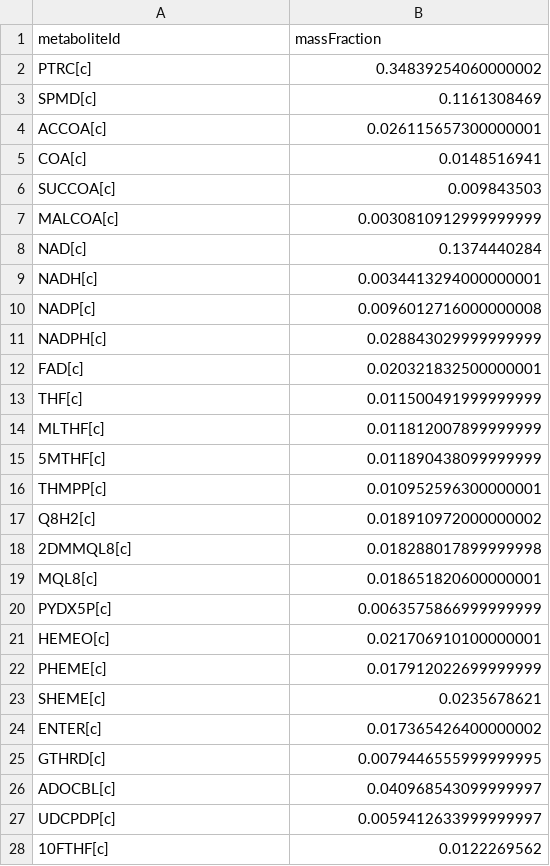
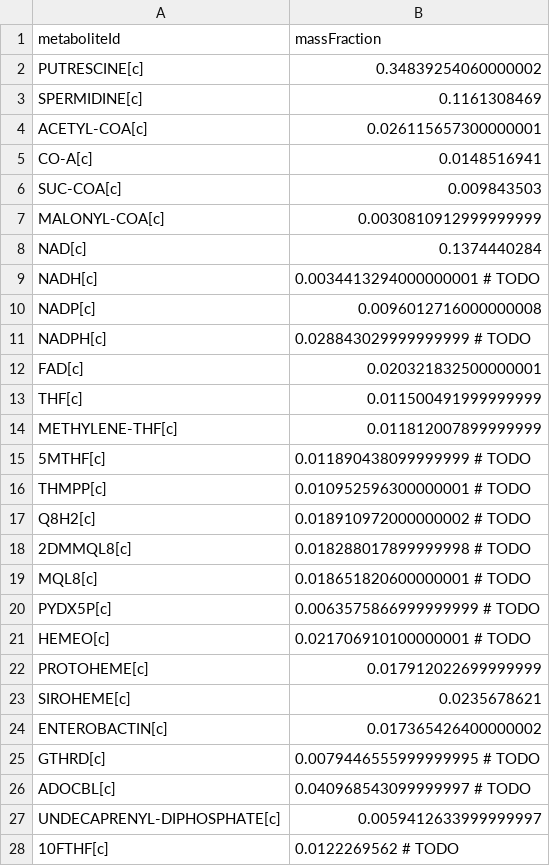
Before and after one commit to CovertLab/WholeCellEcoliRelease, a TSV file: reconstruction/ecoli/flat/massFractions/solubleFractions.tsv, drawn as a sheet; only a part is shown; the diff covers the shown part only.

```diff
--- a/reconstruction/ecoli/flat/massFractions/solubleFractions.tsv
+++ b/reconstruction/ecoli/flat/massFractions/solubleFractions.tsv
@@ -1,28 +1,28 @@
 "metaboliteId"	"massFraction"
-"PTRC[c]"	0.34839254060000002
-"SPMD[c]"	0.1161308469
-"ACCOA[c]"	0.026115657300000001
-"COA[c]"	0.0148516941
-"SUCCOA[c]"	0.009843503
-"MALCOA[c]"	0.0030810912999999999
+"PUTRESCINE[c]"	0.34839254060000002
+"SPERMIDINE[c]"	0.1161308469
+"ACETYL-COA[c]"	0.026115657300000001
+"CO-A[c]"	0.0148516941
+"SUC-COA[c]"	0.009843503
+"MALONYL-COA[c]"	0.0030810912999999999
 "NAD[c]"	0.1374440284
-"NADH[c]"	0.0034413294000000001
+"NADH[c]"	0.0034413294000000001 # TODO
 "NADP[c]"	0.0096012716000000008
-"NADPH[c]"	0.028843029999999999
+"NADPH[c]"	0.028843029999999999 # TODO
 "FAD[c]"	0.020321832500000001
 "THF[c]"	0.011500491999999999
-"MLTHF[c]"	0.011812007899999999
-"5MTHF[c]"	0.011890438099999999
-"THMPP[c]"	0.010952596300000001
-"Q8H2[c]"	0.018910972000000002
-"2DMMQL8[c]"	0.018288017899999998
-"MQL8[c]"	0.018651820600000001
-"PYDX5P[c]"	0.0063575866999999999
-"HEMEO[c]"	0.021706910100000001
-"PHEME[c]"	0.017912022699999999
-"SHEME[c]"	0.0235678621
-"ENTER[c]"	0.017365426400000002
-"GTHRD[c]"	0.0079446555999999995
-"ADOCBL[c]"	0.040968543099999997
-"UDCPDP[c]"	0.0059412633999999997
-"10FTHF[c]"	0.0122269562
+"METHYLENE-THF[c]"	0.011812007899999999
+"5MTHF[c]"	0.011890438099999999 # TODO
+"THMPP[c]"	0.010952596300000001 # TODO
+"Q8H2[c]"	0.018910972000000002 # TODO
+"2DMMQL8[c]"	0.018288017899999998 # TODO
+"MQL8[c]"	0.018651820600000001 # TODO
+"PYDX5P[c]"	0.0063575866999999999 # TODO
+"HEMEO[c]"	0.021706910100000001 # TODO
+"PROTOHEME[c]"	0.017912022699999999
+"SIROHEME[c]"	0.0235678621
+"ENTEROBACTIN[c]"	0.017365426400000002
+"GTHRD[c]"	0.0079446555999999995 # TODO
+"ADOCBL[c]"	0.040968543099999997 # TODO
+"UNDECAPRENYL-DIPHOSPHATE[c]"	0.0059412633999999997
+"10FTHF[c]"	0.0122269562 # TODO
```
Also changed, not shown: 3 edited cells elsewhere in this file, reconstruction/ecoli/flat/massFractions/ionFractions.tsv, reconstruction/ecoli/flat/massFractions/lipidFractions.tsv, 3 other files.
